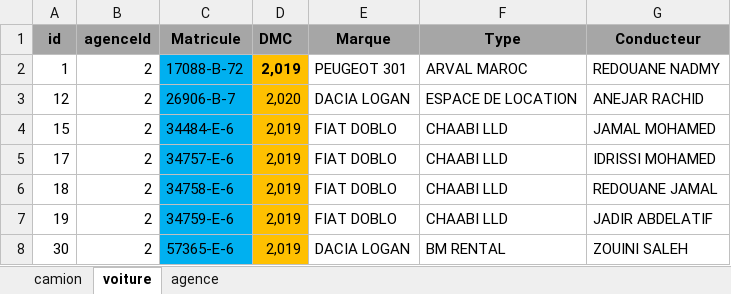
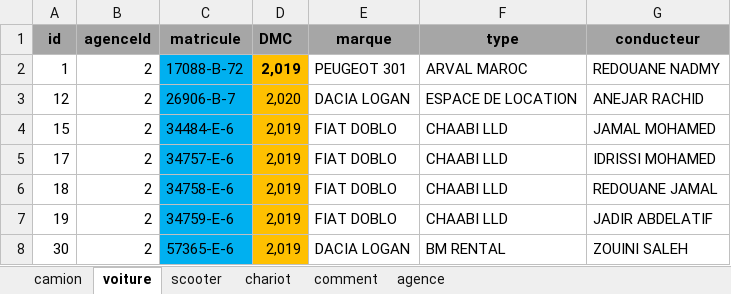
Before and after one commit to kdghouli/katec, an Excel workbook: bass.xlsx, sheet voiture, drawn as a sheet; only a part is shown; values as stored, in another font and other column widths than the file's, no borders; the diff names each change by its address in the sheet, - before the commit and + after, or states it on an @@ line.

```diff
--- a/bass.xlsx (sheet voiture)
+++ b/bass.xlsx (sheet voiture)
+sheet tab: scooter
+sheet tab: chariot
+sheet tab: comment
-C1: Matricule
+C1: matricule
-E1: Marque
+E1: marque
-F1: Type
+F1: type
-G1: Conducteur
+G1: conducteur
```
Also changed, not shown: sheet camion, 17 other files.
